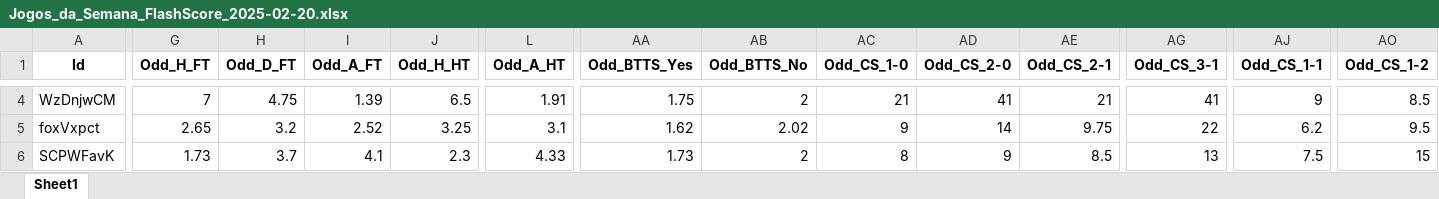
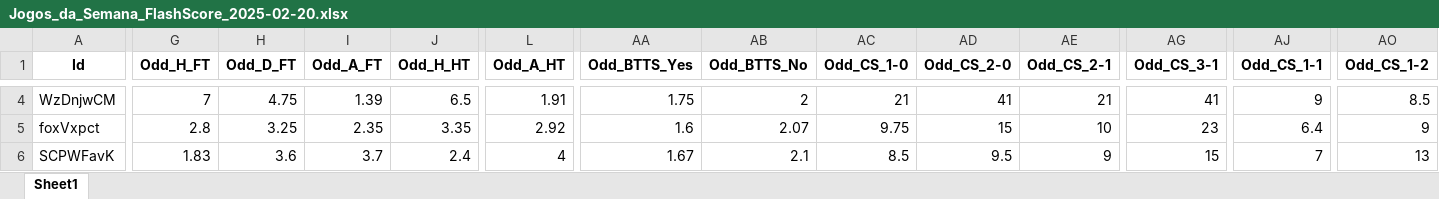
Before and after one commit to mtprado88/jogos_full, an Excel workbook: Jogos_da_Semana_FlashScore_2025-02-20.xlsx, sheet Sheet1, drawn as a sheet; only a part is shown, gaps mark what is left out; values as stored, in another font and other column widths than the file's, no borders; the diff covers the shown part only; the diff names each change by its address in the sheet, - before the commit and + after, or states it on an @@ line.

```diff
--- a/Jogos_da_Semana_FlashScore_2025-02-20.xlsx (sheet Sheet1)
+++ b/Jogos_da_Semana_FlashScore_2025-02-20.xlsx (sheet Sheet1)
-G5 (Odd_H_FT): 2.65
+G5 (Odd_H_FT): 2.8
-H5 (Odd_D_FT): 3.2
+H5 (Odd_D_FT): 3.25
-I5 (Odd_A_FT): 2.52
+I5 (Odd_A_FT): 2.35
-J5 (Odd_H_HT): 3.25
+J5 (Odd_H_HT): 3.35
-L5 (Odd_A_HT): 3.1
+L5 (Odd_A_HT): 2.92
-AA5 (Odd_BTTS_Yes): 1.62
+AA5 (Odd_BTTS_Yes): 1.6
-AB5 (Odd_BTTS_No): 2.02
+AB5 (Odd_BTTS_No): 2.07
-AC5 (Odd_CS_1-0): 9
+AC5 (Odd_CS_1-0): 9.75
-AD5 (Odd_CS_2-0): 14
+AD5 (Odd_CS_2-0): 15
-AE5 (Odd_CS_2-1): 9.75
+AE5 (Odd_CS_2-1): 10
-AG5 (Odd_CS_3-1): 22
+AG5 (Odd_CS_3-1): 23
-AJ5 (Odd_CS_1-1): 6.2
+AJ5 (Odd_CS_1-1): 6.4
-AO5 (Odd_CS_1-2): 9.5
+AO5 (Odd_CS_1-2): 9
-G6 (Odd_H_FT): 1.73
+G6 (Odd_H_FT): 1.83
-H6 (Odd_D_FT): 3.7
+H6 (Odd_D_FT): 3.6
-I6 (Odd_A_FT): 4.1
+I6 (Odd_A_FT): 3.7
-J6 (Odd_H_HT): 2.3
+J6 (Odd_H_HT): 2.4
-L6 (Odd_A_HT): 4.33
+L6 (Odd_A_HT): 4
-AA6 (Odd_BTTS_Yes): 1.73
+AA6 (Odd_BTTS_Yes): 1.67
-AB6 (Odd_BTTS_No): 2
+AB6 (Odd_BTTS_No): 2.1
-AC6 (Odd_CS_1-0): 8
+AC6 (Odd_CS_1-0): 8.5
-AD6 (Odd_CS_2-0): 9
+AD6 (Odd_CS_2-0): 9.5
-AE6 (Odd_CS_2-1): 8.5
+AE6 (Odd_CS_2-1): 9
-AG6 (Odd_CS_3-1): 13
+AG6 (Odd_CS_3-1): 15
-AJ6 (Odd_CS_1-1): 7.5
+AJ6 (Odd_CS_1-1): 7
-AO6 (Odd_CS_1-2): 15
+AO6 (Odd_CS_1-2): 13
```
Also changed, not shown: 88 edited cells elsewhere in this sheet.
